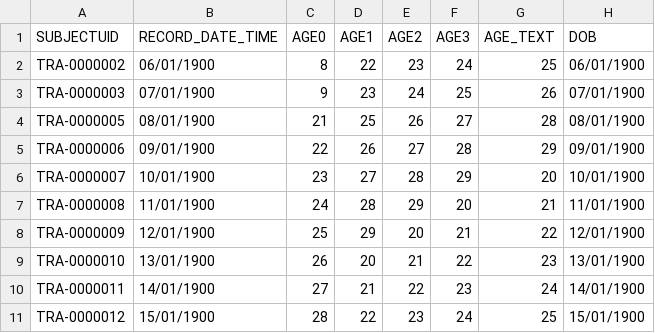
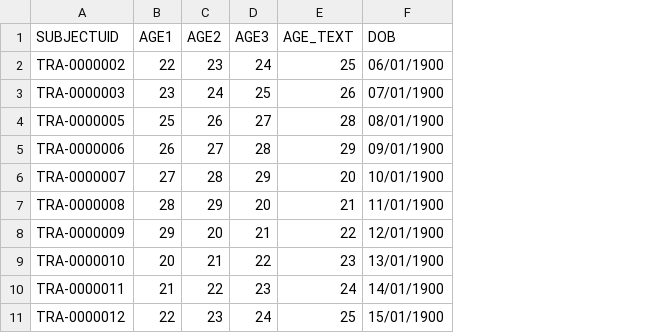
Before and after one commit to The-Ark-Informatics/ark, a CSV file: usefulTools/CustomFieldDataAllValid10subjects31fieldsLATEST_FORMAT_SUBJECT_CUSTOM_somelowercase.csv, drawn as a sheet; only a part is shown; the diff names each change by its address in the sheet, - before the commit and + after, or states it on an @@ line.

Commit message:
many useful tools
git-svn-id: svn://localhost/ARK/trunk@7312 35ee9b83-dd2c-47f4-99a2-c706670c48ce

```diff
--- a/usefulTools/CustomFieldDataAllValid10subjects31fieldsLATEST_FORMAT_SUBJECT_CUSTOM_somelowercase.csv
+++ b/usefulTools/CustomFieldDataAllValid10subjects31fieldsLATEST_FORMAT_SUBJECT_CUSTOM_somelowercase.csv
-column B (RECORD_DATE_TIME), rows 2-11: 06/01/1900 | 07/01/1900 | 08/01/1900 | 09/01/1900 | 10/01/1900 | 11/01/1900 | 12/01/1900 | 13/01/1900 | 14/01/1900 | 15/01/1900
-column C (AGE0), rows 2-11: 8 | 9 | 21 | 22 | 23 | 24 | 25 | 26 | 27 | 28
```
Also changed, not shown: usefulTools/SubjectUploadSparceInfo.csv.
